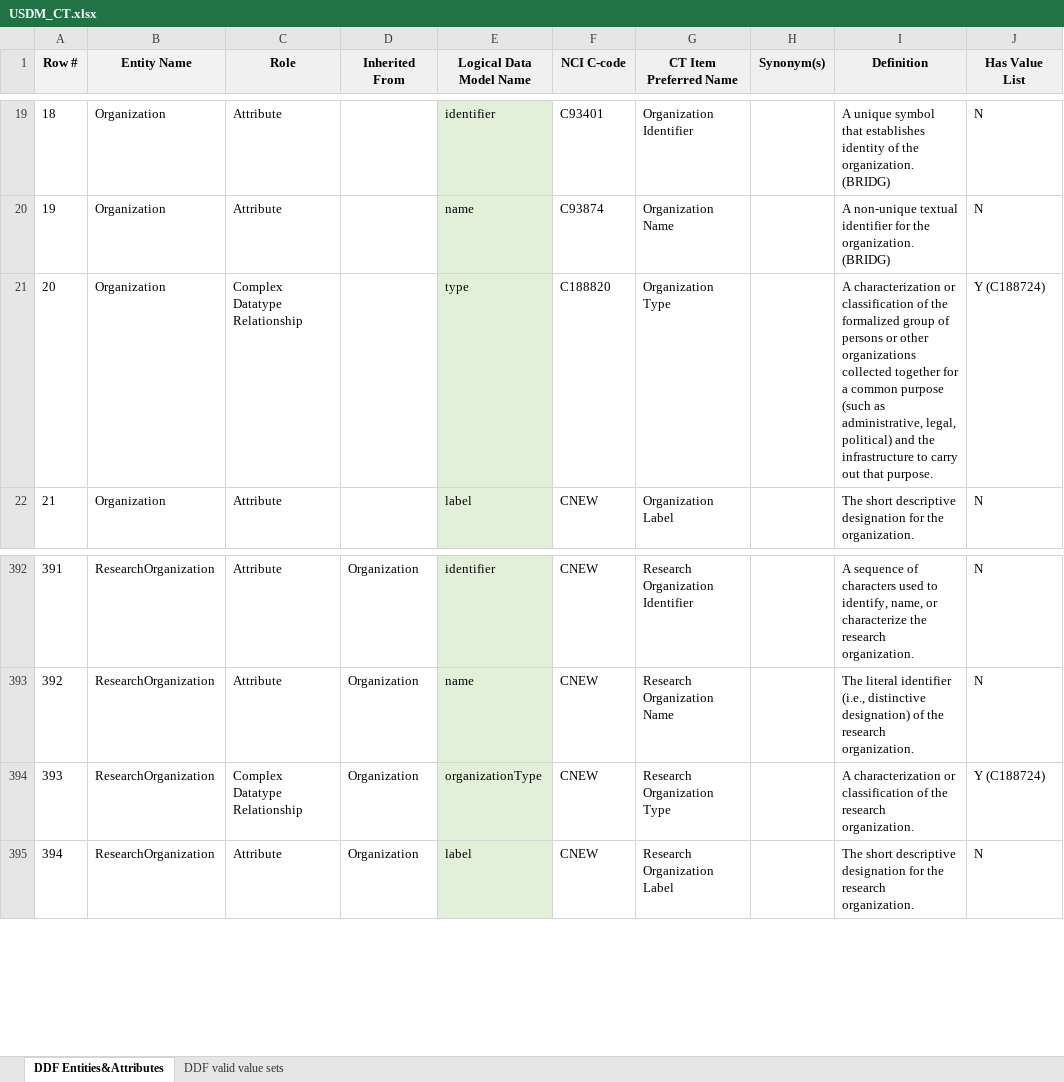
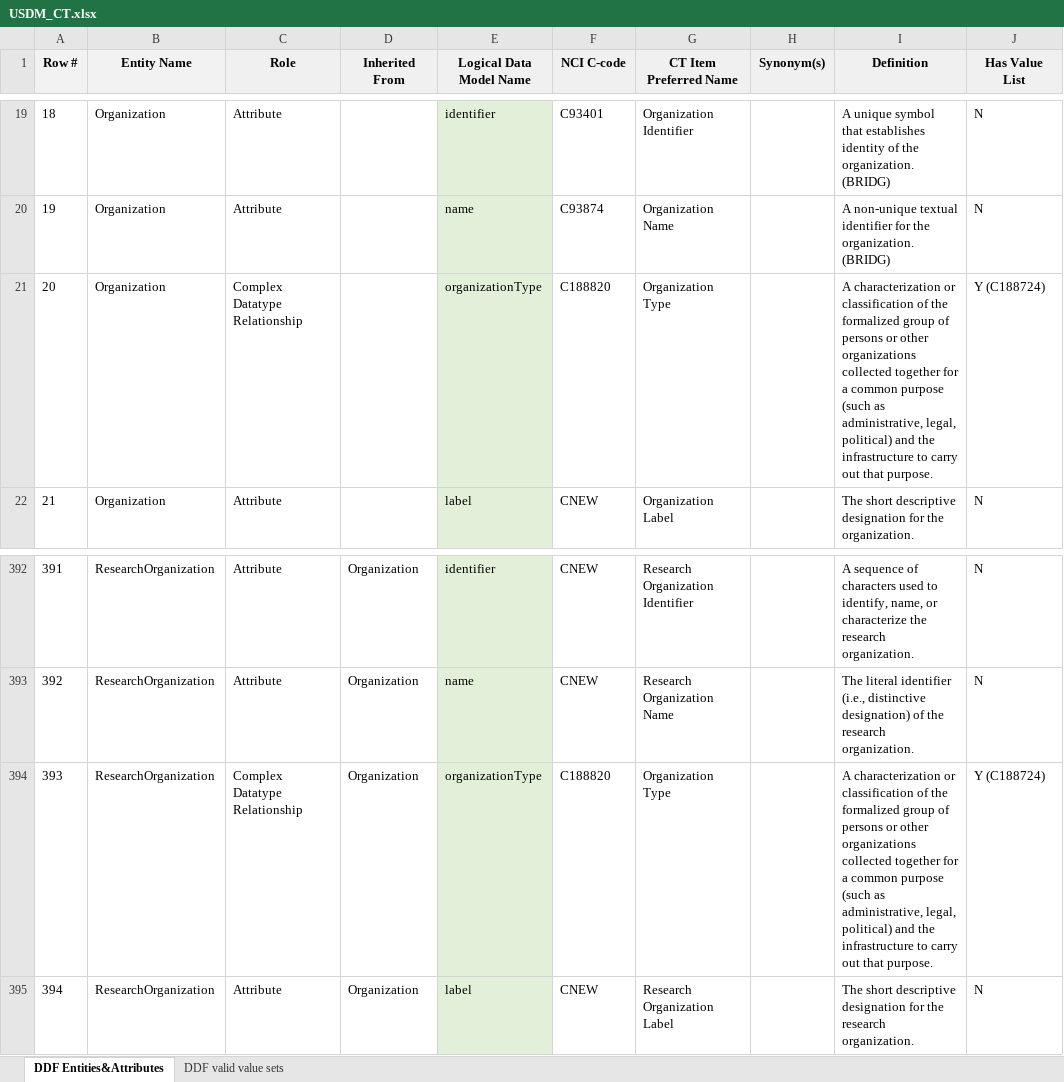
Before and after one commit to cdisc-org/DDF-RA, an Excel workbook: Deliverables/CT/USDM_CT.xlsx, sheet DDF Entities&Attributes, drawn as a sheet; only a part is shown, gaps mark what is left out; values as stored, in another font and other column widths than the file's, no borders; conditional formats not drawn; the diff names each change by its address in the sheet, - before the commit and + after, or states it on an @@ line.

```diff
--- a/Deliverables/CT/USDM_CT.xlsx (sheet DDF Entities&Attributes)
+++ b/Deliverables/CT/USDM_CT.xlsx (sheet DDF Entities&Attributes)
-E21 (Logical Data Model Name): type
+E21 (Logical Data Model Name): organizationType
-F394 (NCI C-code): CNEW
+F394 (NCI C-code): C188820
-G394 (CT Item Preferred Name): Research Organization Type
+G394 (CT Item Preferred Name): Organization Type
-I394 (Definition): …of the research organization.
+I394 (Definition): …of the formalized group of persons or other organizations collected together for a common purpose (such as administrative, legal, political) and the infrastructure to carry out that purpose.
```
Also changed, not shown: sheet DDF valid value sets, Deliverables/CT/USDM_CT_Changes.xlsx.
